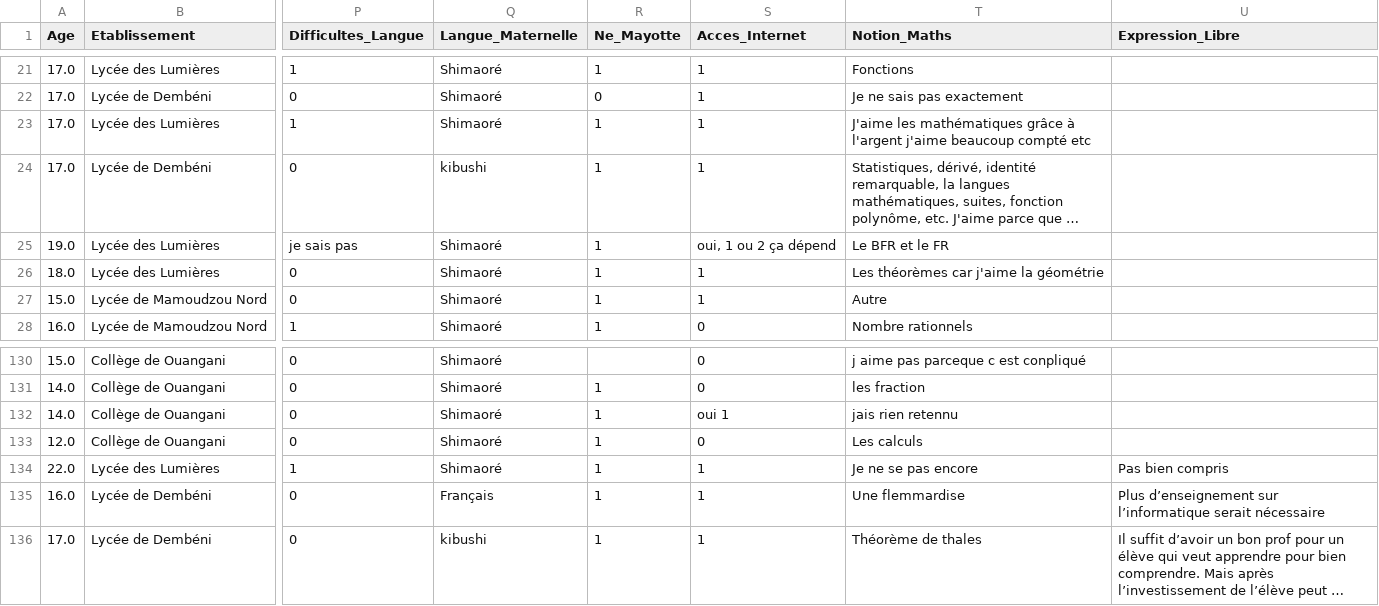
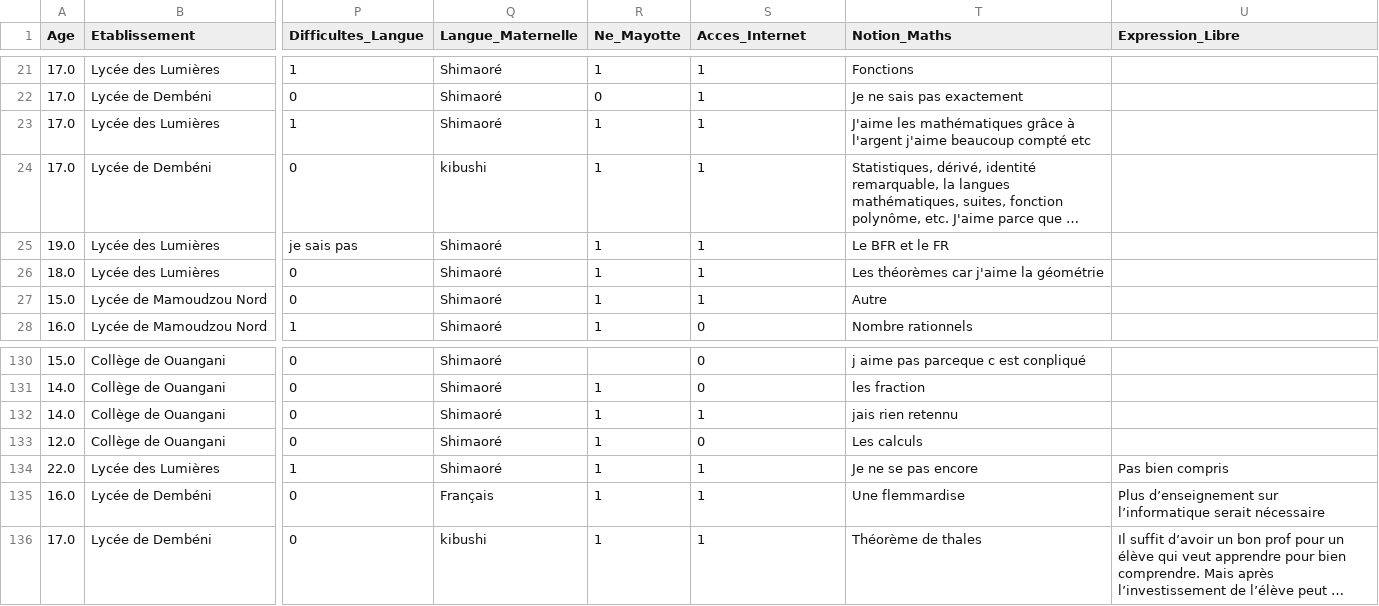
Before and after one commit to SamiraMS2050/Projet2025, a CSV file: nettoye.csv, drawn as a sheet; only a part is shown, gaps mark what is left out; long unchanged cells end in …; the diff names each change by its address in the sheet, - before the commit and + after, or states it on an @@ line.

Commit message:
j ai appliqué la conversion en binaire

```diff
--- a/nettoye.csv
+++ b/nettoye.csv
-S25 (Acces_Internet): oui, 1 ou 2 ça dépend
+S25 (Acces_Internet): 1
-S132 (Acces_Internet): oui 1
+S132 (Acces_Internet): 1
```
